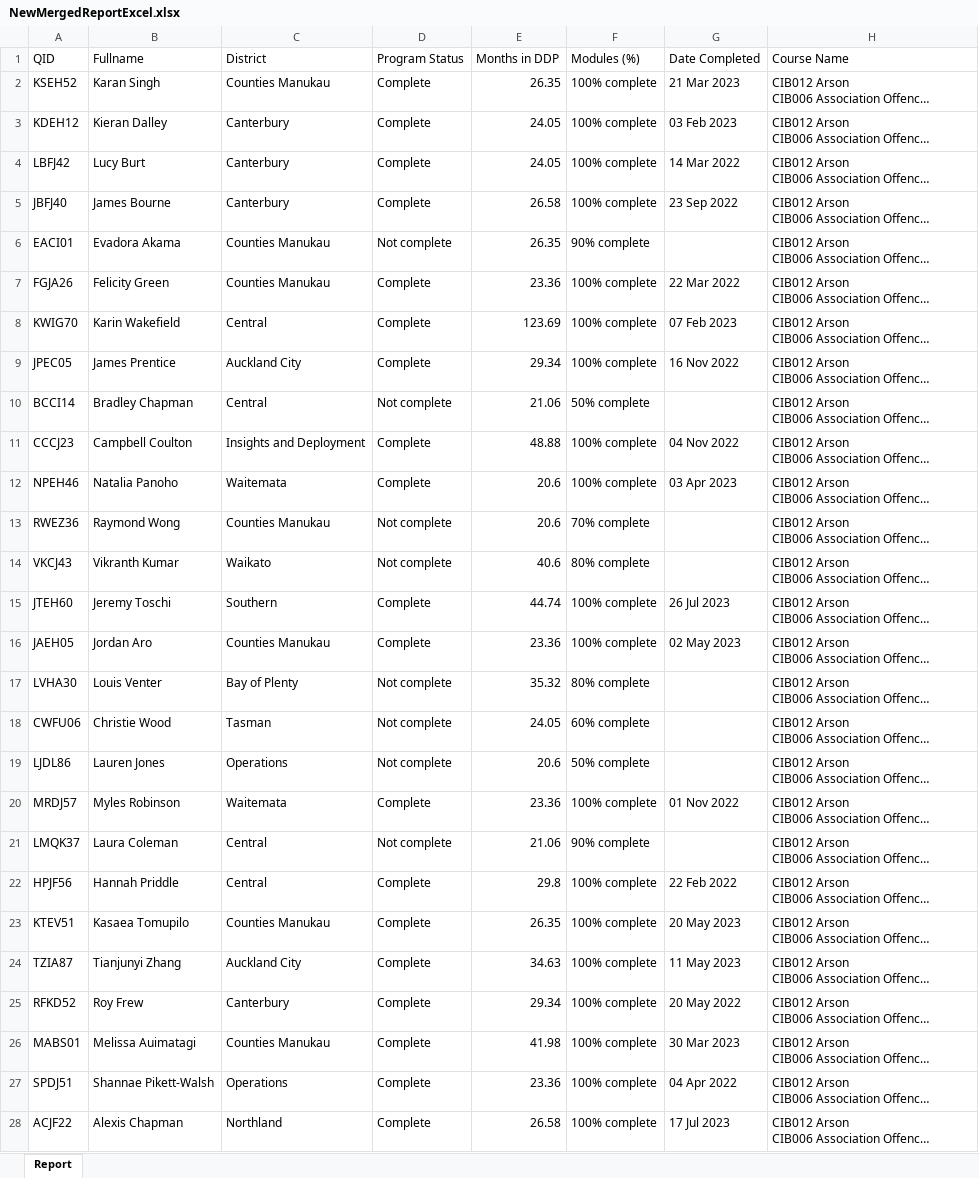
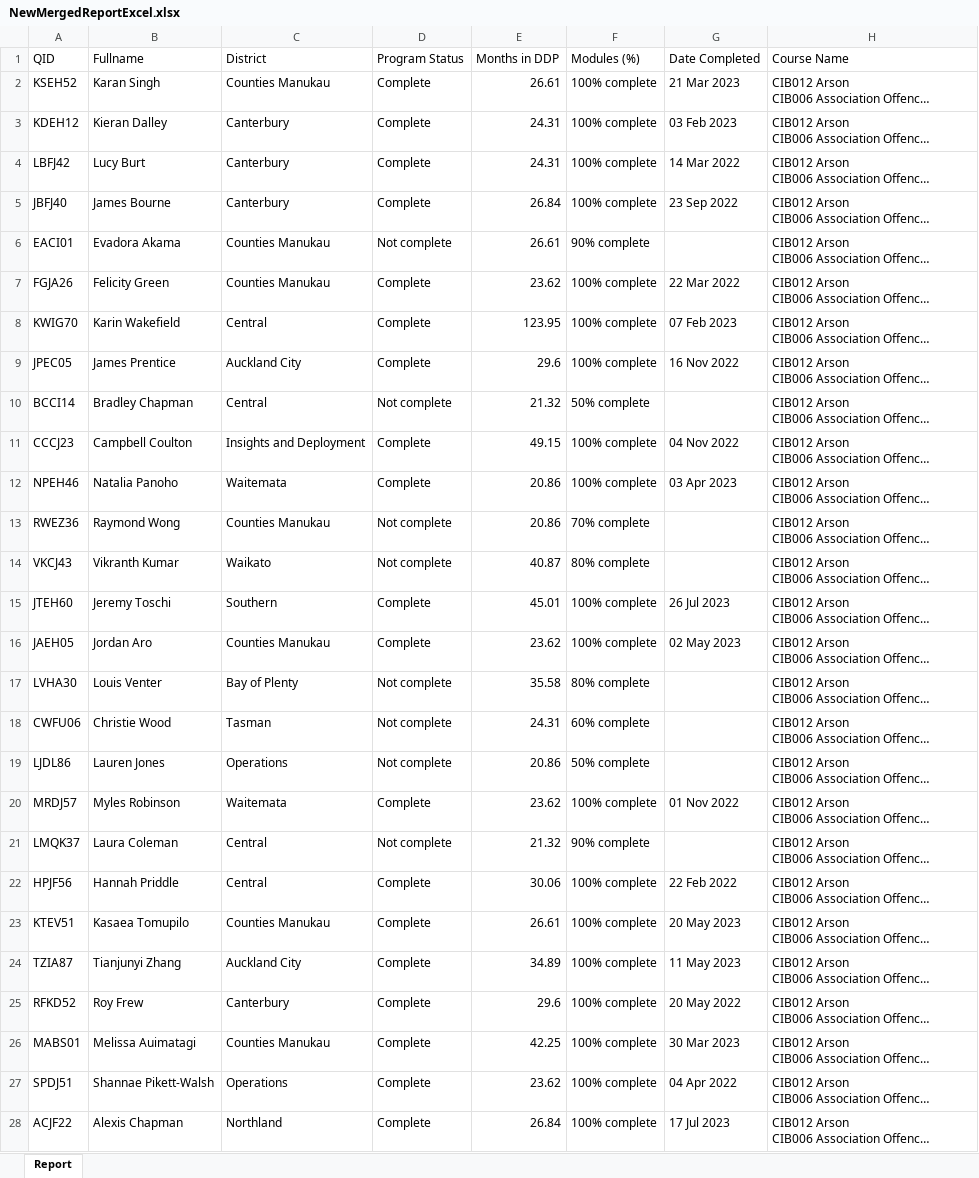
Before and after one commit to timtraviss/MergeReports, an Excel workbook: NewMergedReportExcel.xlsx, sheet Report, drawn as a sheet; only a part is shown; long unchanged cells end in …; values as stored, in another font and other column widths than the file's, no cell formats; conditional formats not drawn; the diff covers the shown part only; the diff names each change by its address in the sheet, - before the commit and + after, or states it on an @@ line.

```diff
--- a/NewMergedReportExcel.xlsx (sheet Report)
+++ b/NewMergedReportExcel.xlsx (sheet Report)
-E2 (Months in DDP): 26.35
+E2 (Months in DDP): 26.61
-E3:E4 (Months in DDP): 24.05
+E3:E4 (Months in DDP): 24.31
-E5 (Months in DDP): 26.58
+E5 (Months in DDP): 26.84
-E6 (Months in DDP): 26.35
+E6 (Months in DDP): 26.61
-E7 (Months in DDP): 23.36
+E7 (Months in DDP): 23.62
-E8 (Months in DDP): 123.69
+E8 (Months in DDP): 123.95
-E9 (Months in DDP): 29.34
+E9 (Months in DDP): 29.6
-E10 (Months in DDP): 21.06
+E10 (Months in DDP): 21.32
-E11 (Months in DDP): 48.88
+E11 (Months in DDP): 49.15
-E12:E13 (Months in DDP): 20.6
+E12:E13 (Months in DDP): 20.86
-E14 (Months in DDP): 40.6
+E14 (Months in DDP): 40.87
-E15 (Months in DDP): 44.74
+E15 (Months in DDP): 45.01
-E16 (Months in DDP): 23.36
+E16 (Months in DDP): 23.62
-E17 (Months in DDP): 35.32
+E17 (Months in DDP): 35.58
-E18 (Months in DDP): 24.05
+E18 (Months in DDP): 24.31
-E19 (Months in DDP): 20.6
+E19 (Months in DDP): 20.86
-E20 (Months in DDP): 23.36
+E20 (Months in DDP): 23.62
-E21 (Months in DDP): 21.06
+E21 (Months in DDP): 21.32
-E22 (Months in DDP): 29.8
+E22 (Months in DDP): 30.06
-E23 (Months in DDP): 26.35
+E23 (Months in DDP): 26.61
-E24 (Months in DDP): 34.63
+E24 (Months in DDP): 34.89
-E25 (Months in DDP): 29.34
+E25 (Months in DDP): 29.6
-E26 (Months in DDP): 41.98
+E26 (Months in DDP): 42.25
-E27 (Months in DDP): 23.36
+E27 (Months in DDP): 23.62
-E28 (Months in DDP): 26.58
+E28 (Months in DDP): 26.84
```
Also changed, not shown: 564 edited cells elsewhere in this sheet, cell formats, 1 other file.
